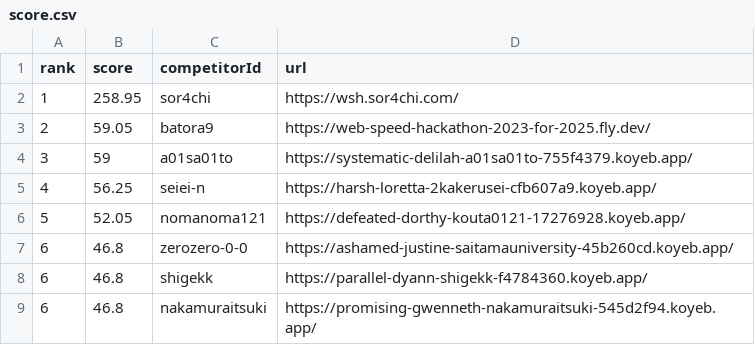
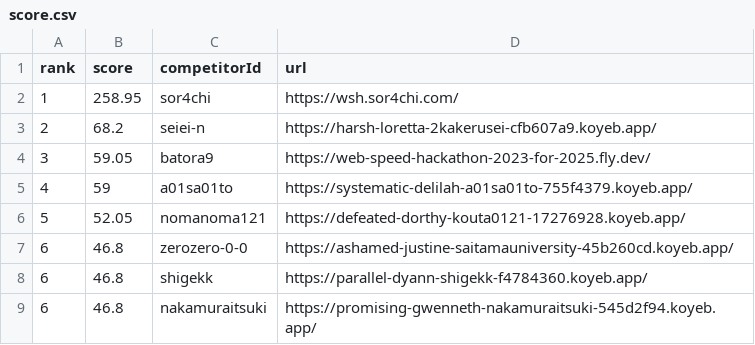
Before and after one commit to saitamau-maximum/web-speed-hackathon-2023-scoring-tool-for-2025, a CSV file: score.csv, drawn as a sheet.

```diff
--- a/score.csv
+++ b/score.csv
@@ -2,5 +2,5 @@ rank,score,competitorId,url
 1,258.95,sor4chi,https://wsh.sor4chi.com/
-2,59.05,batora9,https://web-speed-hackathon-2023-for-2025.fly.dev/
-3,59,a01sa01to,https://systematic-delilah-a01sa01to-755f4379.koyeb.app/
-4,56.25,seiei-n,https://harsh-loretta-2kakerusei-cfb607a9.koyeb.app/
+2,68.2,seiei-n,https://harsh-loretta-2kakerusei-cfb607a9.koyeb.app/
+3,59.05,batora9,https://web-speed-hackathon-2023-for-2025.fly.dev/
+4,59,a01sa01to,https://systematic-delilah-a01sa01to-755f4379.koyeb.app/
 5,52.05,nomanoma121,https://defeated-dorthy-kouta0121-17276928.koyeb.app/
```
Also changed, not shown: log.csv, 1 other file.
